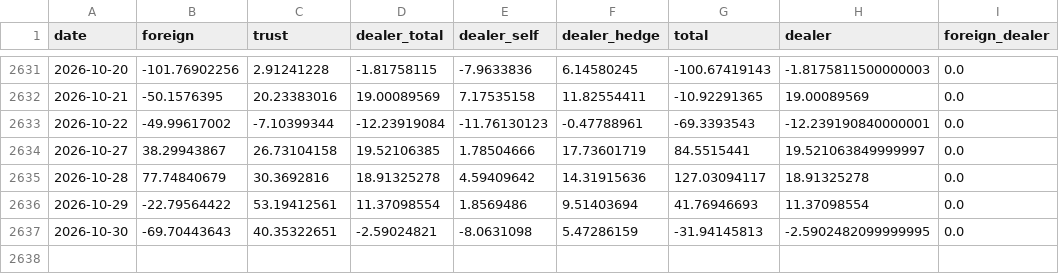
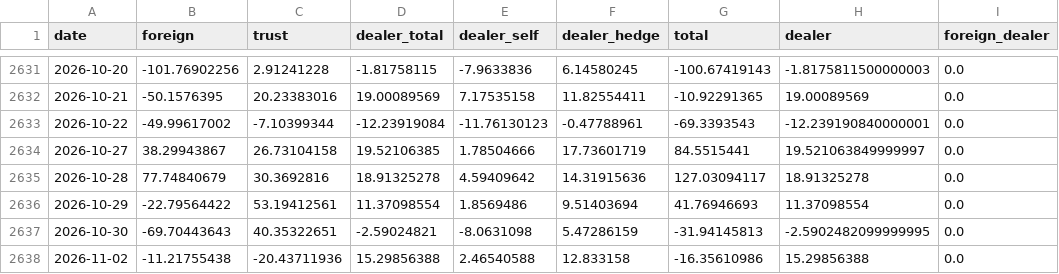
Before and after one commit to bamoo124-arch/tw-market-score, a CSV file: data/tpex_insti.csv, drawn as a sheet; only a part is shown, gaps mark what is left out.

```diff
--- a/data/tpex_insti.csv
+++ b/data/tpex_insti.csv
@@ -2637 +2637,2 @@ date,foreign,trust,dealer_total,dealer_self,dealer_hedge,total,dealer,foreign_de
 2026-10-30,-69.70443643,40.35322651,-2.59024821,-8.0631098,5.47286159,-31.94145813,-2.5902482099999995,0.0
+2026-11-02,-11.21755438,-20.43711936,15.29856388,2.46540588,12.833158,-16.35610986,15.29856388,0.0
```
Also changed, not shown: data/fut_oi.csv, data/fx.csv, 5 other files.
